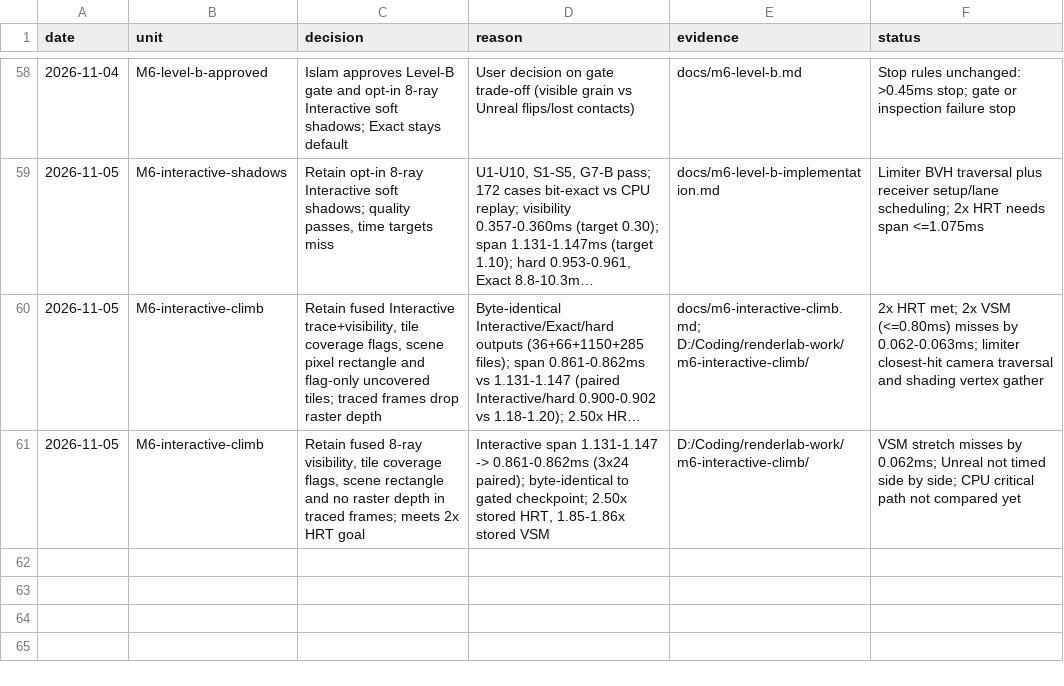
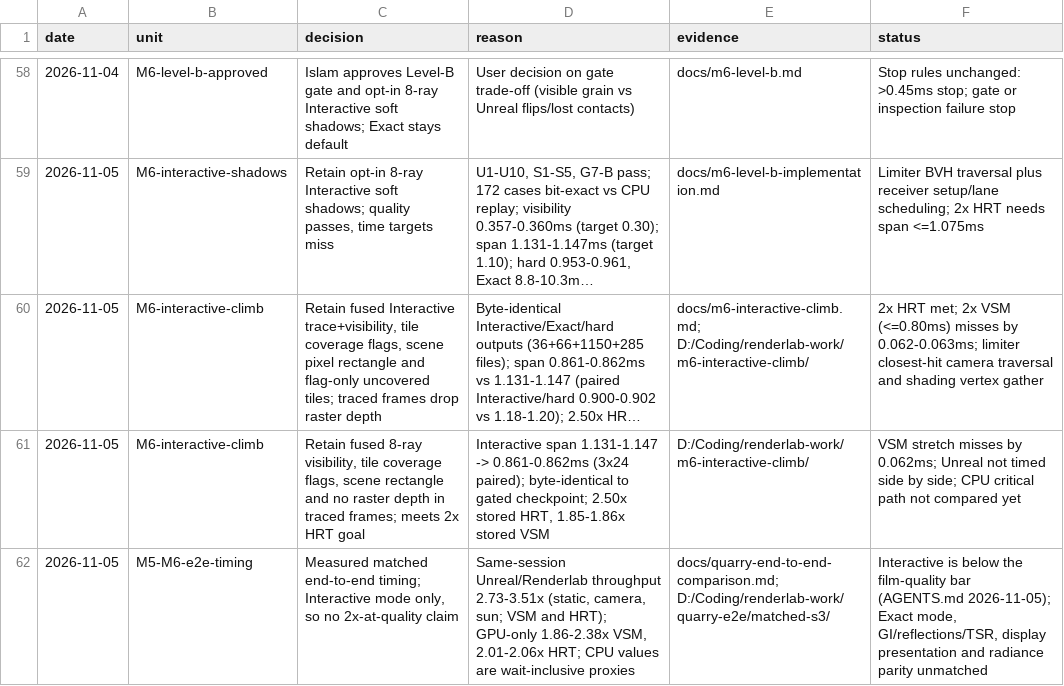
Before and after one commit to Ara-Engine/renderlab, a TSV file: docs/milestones-5-6-decisions.tsv, drawn as a sheet; only a part is shown, gaps mark what is left out; long unchanged cells end in ….

Commit message:
Record matched end-to-end timing

```diff
--- a/docs/milestones-5-6-decisions.tsv
+++ b/docs/milestones-5-6-decisions.tsv
@@ -61 +61,2 @@ date	unit	decision	reason	evidence	status
 2026-11-05	M6-interactive-climb	Retain fused 8-ray visibility, tile coverage flags, scene rectangle and no raster depth in traced frames; meets 2x HRT goal	Interactive span 1.131-1.147 -> 0.861-0.862ms (3x24 paired); byte-identical to gated checkpoint; 2.50x stored HRT, 1.85-1.86x stored VSM	D:/Coding/renderlab-work/m6-interactive-climb/	VSM stretch misses by 0.062ms; Unreal not timed side by side; CPU critical path not compared yet
+2026-11-05	M5-M6-e2e-timing	Measured matched end-to-end timing; Interactive mode only, so no 2x-at-quality claim	Same-session Unreal/Renderlab throughput 2.73-3.51x (static, camera, sun; VSM and HRT); GPU-only 1.86-2.38x VSM, 2.01-2.06x HRT; CPU values are wait-inclusive proxies	docs/quarry-end-to-end-comparison.md; D:/Coding/renderlab-work/quarry-e2e/matched-s3/	Interactive is below the film-quality bar (AGENTS.md 2026-11-05); Exact mode, GI/reflections/TSR, display presentation and radiance parity unmatched
```
